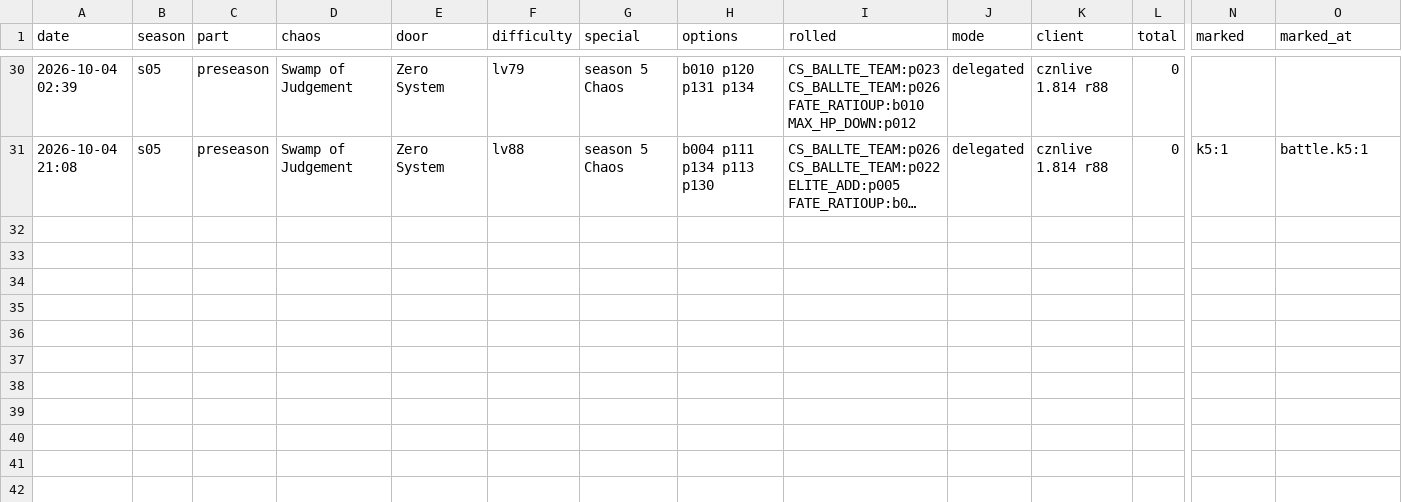
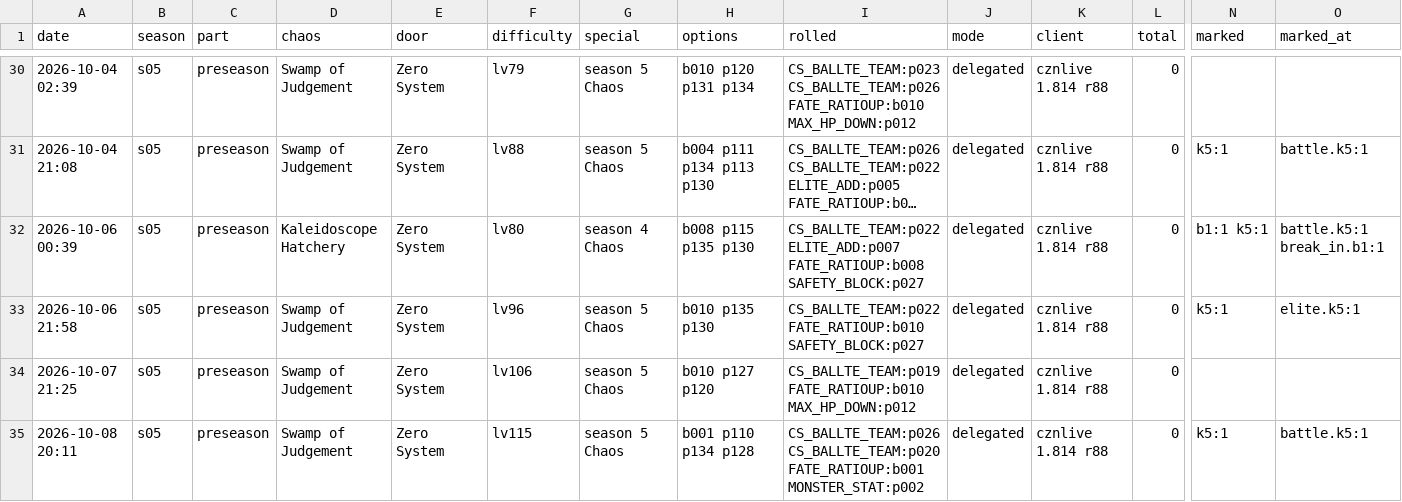
Before and after one commit to Ikkoru/Vribbels-CZN-Optimizer, a TSV file: docs/chaos_runs.tsv, drawn as a sheet; only a part is shown, gaps mark what is left out; long unchanged cells end in …; rows hold the shown columns only; the diff names each change by its address in the sheet, - before the commit and + after, or states it on an @@ line.

```diff
--- a/docs/chaos_runs.tsv
+++ b/docs/chaos_runs.tsv
+row 32: 2026-10-06 00:39 | s05 | preseason | Kaleidoscope Hatchery | Zero System | lv80 | season 4 Chaos | b008 p115 p135 p130 | CS_BALLTE_TEAM:p022 ELITE_ADD:p007 FATE_RATIOUP:b008 SAFETY_BLOCK:p027 | delegated | cznlive 1.814 r88 | 0 | b1:1 k5:1 | battle.k5:1 break_in.b1:1
+row 33: 2026-10-06 21:58 | s05 | preseason | Swamp of Judgement | Zero System | lv96 | season 5 Chaos | b010 p135 p130 | CS_BALLTE_TEAM:p022 FATE_RATIOUP:b010 SAFETY_BLOCK:p027 | delegated | cznlive 1.814 r88 | 0 | k5:1 | elite.k5:1
+row 34: 2026-10-07 21:25 | s05 | preseason | Swamp of Judgement | Zero System | lv106 | season 5 Chaos | b010 p127 p120 | CS_BALLTE_TEAM:p019 FATE_RATIOUP:b010 MAX_HP_DOWN:p012 | delegated | cznlive 1.814 r88 | 0
+row 35: 2026-10-08 20:11 | s05 | preseason | Swamp of Judgement | Zero System | lv115 | season 5 Chaos | b001 p110 p134 p128 | CS_BALLTE_TEAM:p026 CS_BALLTE_TEAM:p020 FATE_RATIOUP:b001 MONSTER_STAT:p002 | delegated | cznlive 1.814 r88 | 0 | k5:1 | battle.k5:1
```
Also changed, not shown: 2 other files.
